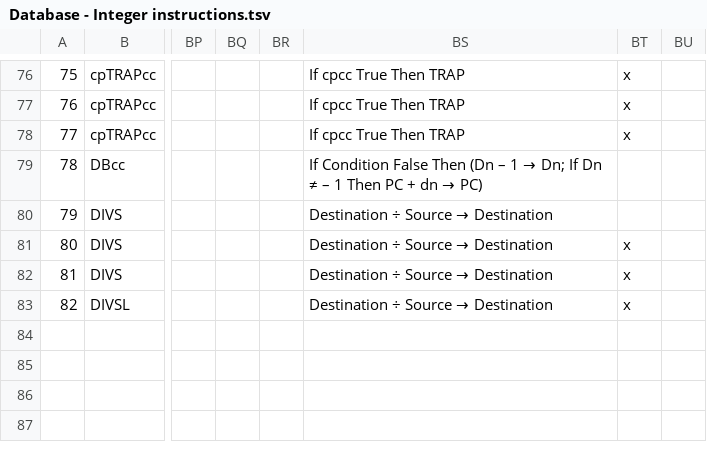
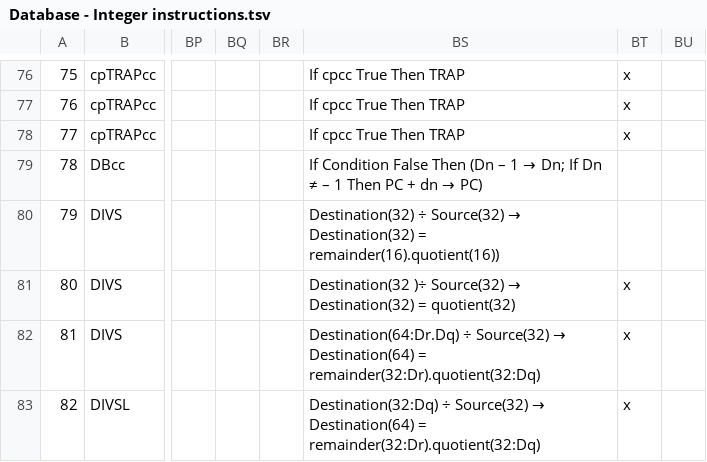
Before and after one commit to sporniket/isa68k-database, a TSV file: database/Database - Integer instructions.tsv, drawn as a sheet; only a part is shown, gaps mark what is left out; the diff names each change by its address in the sheet, - before the commit and + after, or states it on an @@ line.

Commit message:
DIVS/DIVSL : add clarification of how the quotient and remainder are stored

```diff
--- a/database/Database - Integer instructions.tsv
+++ b/database/Database - Integer instructions.tsv
@@ BS80: Destination ÷ Source → Destination → Destination(32) ÷ Source(32) → Destination(32) = remainder(16).quotient(16)) @@
@@ BS81: Destination ÷ Source → Destination → Destination(32 )÷ Source(32) → Destination(32) = quotient(32) @@
@@ BS82: Destination ÷ Source → Destination → Destination(64:Dr.Dq) ÷ Source(32) → Destination(64) = remainder(32:Dr).quotient(32:Dq) @@
@@ BS83: Destination ÷ Source → Destination → Destination(32:Dq) ÷ Source(32) → Destination(64) = remainder(32:Dr).quotient(32:Dq) @@
```
